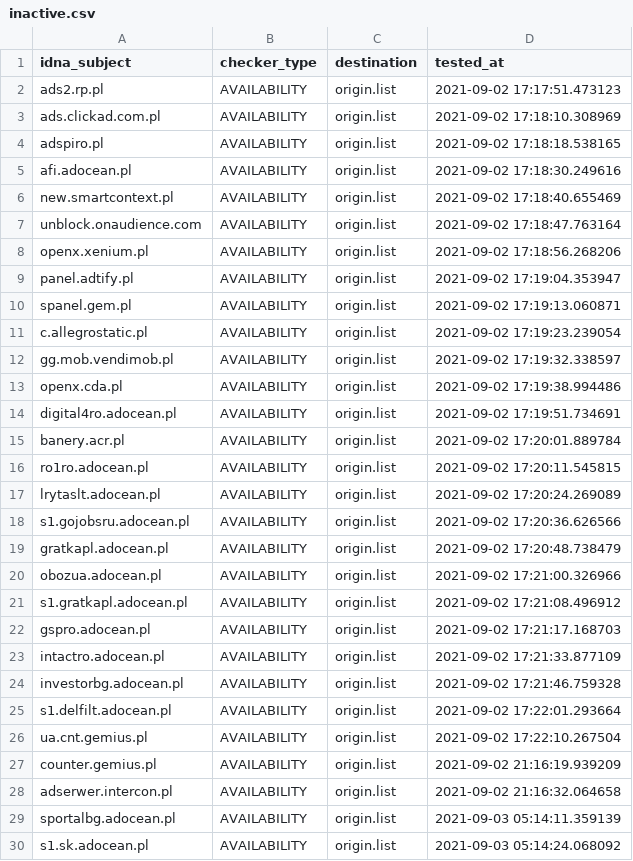
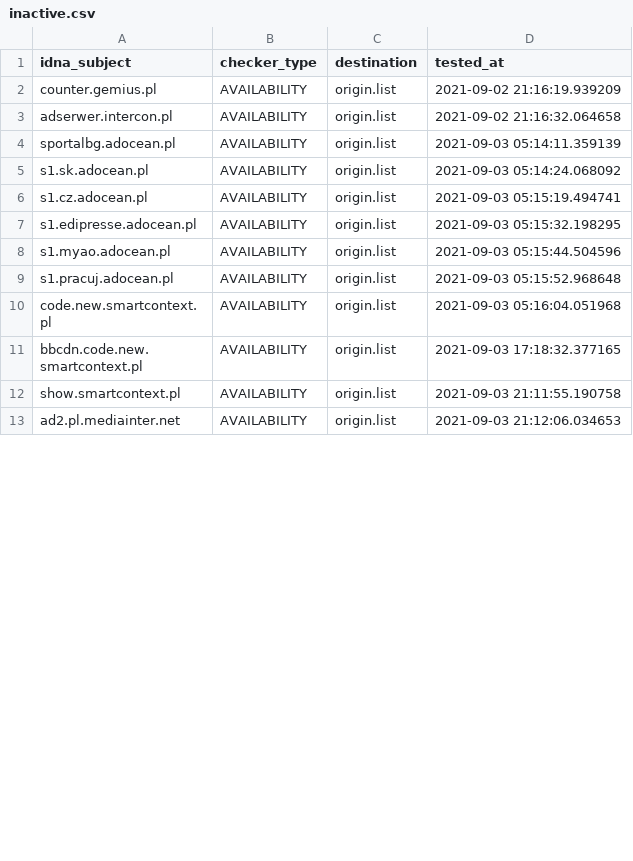
Before and after one commit to dead-hosts/.pl-host-file_git_xxcriticxx, a CSV file: .pyfunceble/inactive.csv, drawn as a sheet; only a part is shown; the shorter side is filled out with more unchanged rows; removed rows and columns are numbered as before the commit, all else as after; the diff covers the shown part only; the diff names each change by its address in the sheet, - before the commit and + after, or states it on an @@ line.

```diff
--- a/.pyfunceble/inactive.csv
+++ b/.pyfunceble/inactive.csv
-row 2: ads2.rp.pl | AVAILABILITY | origin.list | 2021-09-02 17:17:51.473123
-row 3: ads.clickad.com.pl | AVAILABILITY | origin.list | 2021-09-02 17:18:10.308969
-row 4: adspiro.pl | AVAILABILITY | origin.list | 2021-09-02 17:18:18.538165
-row 5: afi.adocean.pl | AVAILABILITY | origin.list | 2021-09-02 17:18:30.249616
-row 6: new.smartcontext.pl | AVAILABILITY | origin.list | 2021-09-02 17:18:40.655469
-row 7: unblock.onaudience.com | AVAILABILITY | origin.list | 2021-09-02 17:18:47.763164
-row 8: openx.xenium.pl | AVAILABILITY | origin.list | 2021-09-02 17:18:56.268206
-row 9: panel.adtify.pl | AVAILABILITY | origin.list | 2021-09-02 17:19:04.353947
-row 10: spanel.gem.pl | AVAILABILITY | origin.list | 2021-09-02 17:19:13.060871
-row 11: c.allegrostatic.pl | AVAILABILITY | origin.list | 2021-09-02 17:19:23.239054
-row 12: gg.mob.vendimob.pl | AVAILABILITY | origin.list | 2021-09-02 17:19:32.338597
-row 13: openx.cda.pl | AVAILABILITY | origin.list | 2021-09-02 17:19:38.994486
-row 14: digital4ro.adocean.pl | AVAILABILITY | origin.list | 2021-09-02 17:19:51.734691
-row 15: banery.acr.pl | AVAILABILITY | origin.list | 2021-09-02 17:20:01.889784
-row 16: ro1ro.adocean.pl | AVAILABILITY | origin.list | 2021-09-02 17:20:11.545815
-row 17: lrytaslt.adocean.pl | AVAILABILITY | origin.list | 2021-09-02 17:20:24.269089
-row 18: s1.gojobsru.adocean.pl | AVAILABILITY | origin.list | 2021-09-02 17:20:36.626566
-row 19: gratkapl.adocean.pl | AVAILABILITY | origin.list | 2021-09-02 17:20:48.738479
-row 20: obozua.adocean.pl | AVAILABILITY | origin.list | 2021-09-02 17:21:00.326966
-row 21: s1.gratkapl.adocean.pl | AVAILABILITY | origin.list | 2021-09-02 17:21:08.496912
-row 22: gspro.adocean.pl | AVAILABILITY | origin.list | 2021-09-02 17:21:17.168703
-row 23: intactro.adocean.pl | AVAILABILITY | origin.list | 2021-09-02 17:21:33.877109
-row 24: investorbg.adocean.pl | AVAILABILITY | origin.list | 2021-09-02 17:21:46.759328
-row 25: s1.delfilt.adocean.pl | AVAILABILITY | origin.list | 2021-09-02 17:22:01.293664
-row 26: ua.cnt.gemius.pl | AVAILABILITY | origin.list | 2021-09-02 17:22:10.267504
```
Also changed, not shown: 25 added rows elsewhere in this file, 14 other files.
